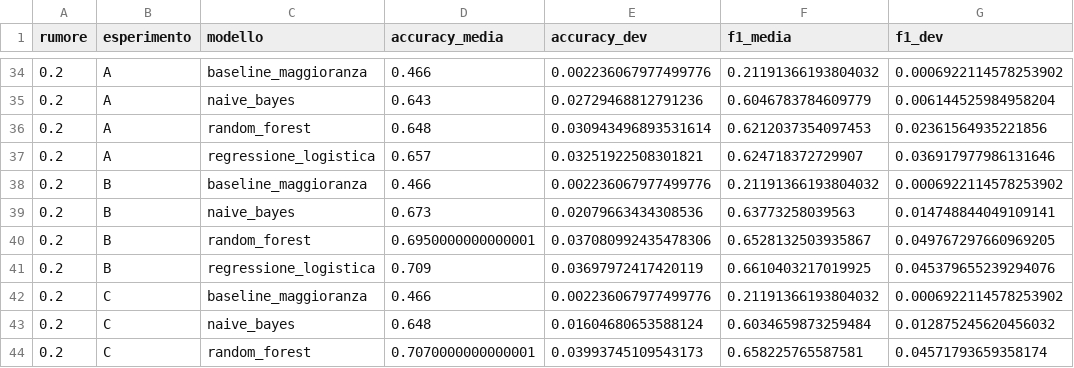
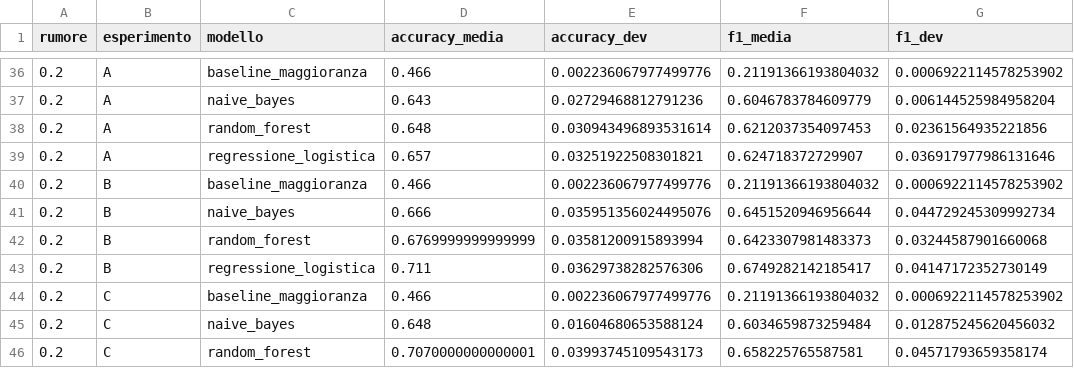
Before and after one commit to EzioAuditore679/so-vvf-next, a CSV file: results/sensitivita_rumore.csv, drawn as a sheet; only a part is shown, gaps mark what is left out; the diff covers the shown part only.

```diff
--- a/results/sensitivita_rumore.csv
+++ b/results/sensitivita_rumore.csv
@@ -38,5 +40,5 @@ rumore,esperimento,modello,accuracy_media,accuracy_dev,f1_media,f1_dev
 0.2,B,baseline_maggioranza,0.466,0.002236067977499776,0.21191366193804032,0.0006922114578253902
-0.2,B,naive_bayes,0.673,0.02079663434308536,0.63773258039563,0.014748844049109141
-0.2,B,random_forest,0.6950000000000001,0.037080992435478306,0.6528132503935867,0.049767297660969205
-0.2,B,regressione_logistica,0.709,0.03697972417420119,0.6610403217019925,0.045379655239294076
+0.2,B,naive_bayes,0.666,0.035951356024495076,0.6451520946956644,0.044729245309992734
+0.2,B,random_forest,0.6769999999999999,0.03581200915893994,0.6423307981483373,0.03244587901660068
+0.2,B,regressione_logistica,0.711,0.03629738282576306,0.6749282142185417,0.04147172352730149
 0.2,C,baseline_maggioranza,0.466,0.002236067977499776,0.21191366193804032,0.0006922114578253902
```
Also changed, not shown: 3 added rows and 24 edited cells elsewhere in this file.
